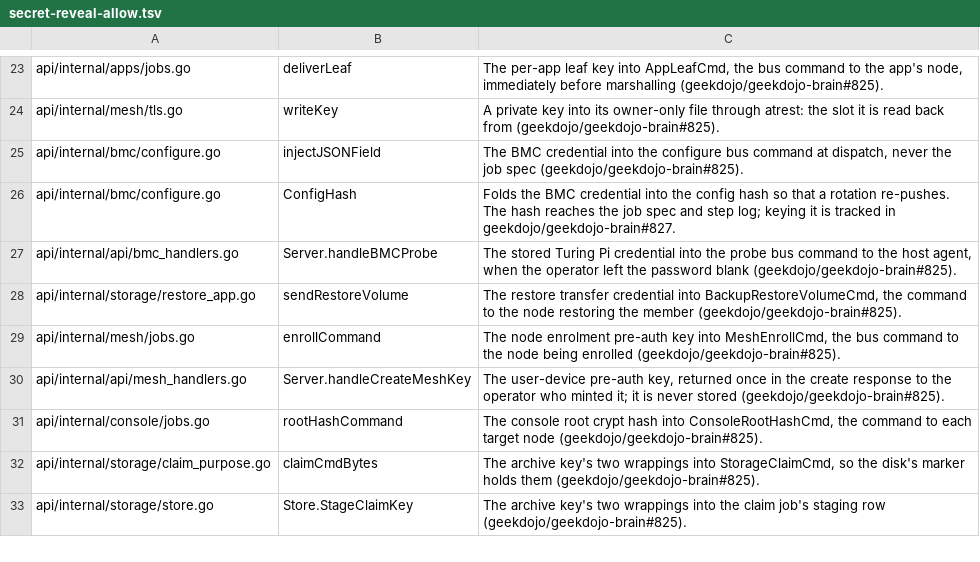
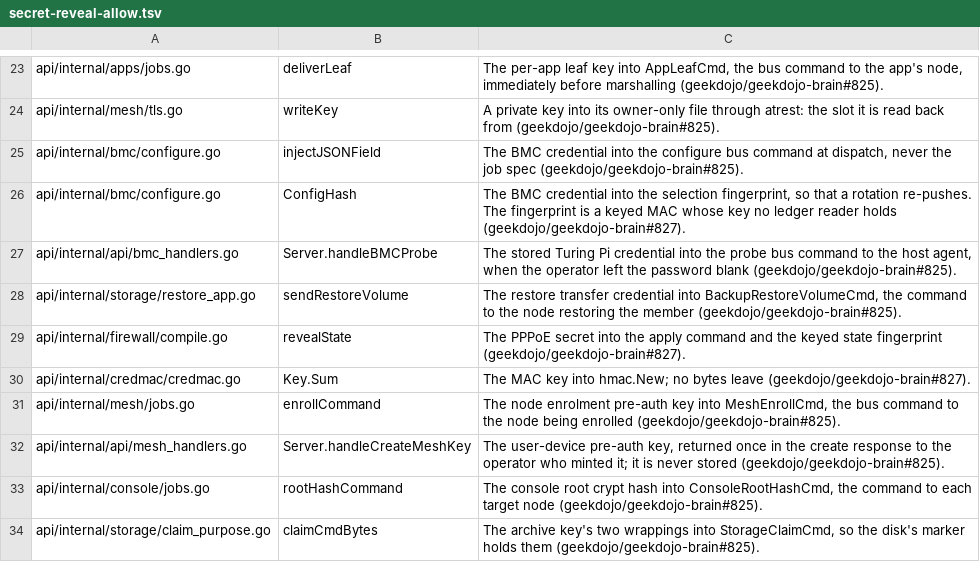
Before and after one commit to geekdojo/rasputin-control-plane, a TSV file: .github/secret-reveal-allow.tsv, drawn as a sheet; only a part is shown, gaps mark what is left out; the shorter side is filled out with more unchanged rows.

```diff
--- a/.github/secret-reveal-allow.tsv
+++ b/.github/secret-reveal-allow.tsv
@@ -25,5 +25,7 @@ api/internal/mesh/tls.go	writeKey	A private key into its owner-only file through
 api/internal/bmc/configure.go	injectJSONField	The BMC credential into the configure bus command at dispatch, never the job spec (geekdojo/geekdojo-brain#825).
-api/internal/bmc/configure.go	ConfigHash	Folds the BMC credential into the config hash so that a rotation re-pushes. The hash reaches the job spec and step log; keying it is tracked in geekdojo/geekdojo-brain#827.
+api/internal/bmc/configure.go	ConfigHash	The BMC credential into the selection fingerprint, so that a rotation re-pushes. The fingerprint is a keyed MAC whose key no ledger reader holds (geekdojo/geekdojo-brain#827).
 api/internal/api/bmc_handlers.go	Server.handleBMCProbe	The stored Turing Pi credential into the probe bus command to the host agent, when the operator left the password blank (geekdojo/geekdojo-brain#825).
 api/internal/storage/restore_app.go	sendRestoreVolume	The restore transfer credential into BackupRestoreVolumeCmd, the command to the node restoring the member (geekdojo/geekdojo-brain#825).
+api/internal/firewall/compile.go	revealState	The PPPoE secret into the apply command and the keyed state fingerprint (geekdojo/geekdojo-brain#827).
+api/internal/credmac/credmac.go	Key.Sum	The MAC key into hmac.New; no bytes leave (geekdojo/geekdojo-brain#827).
 api/internal/mesh/jobs.go	enrollCommand	The node enrolment pre-auth key into MeshEnrollCmd, the bus command to the node being enrolled (geekdojo/geekdojo-brain#825).
```
Also changed, not shown: .github/ledger-secrets.tsv, 40 other files.
